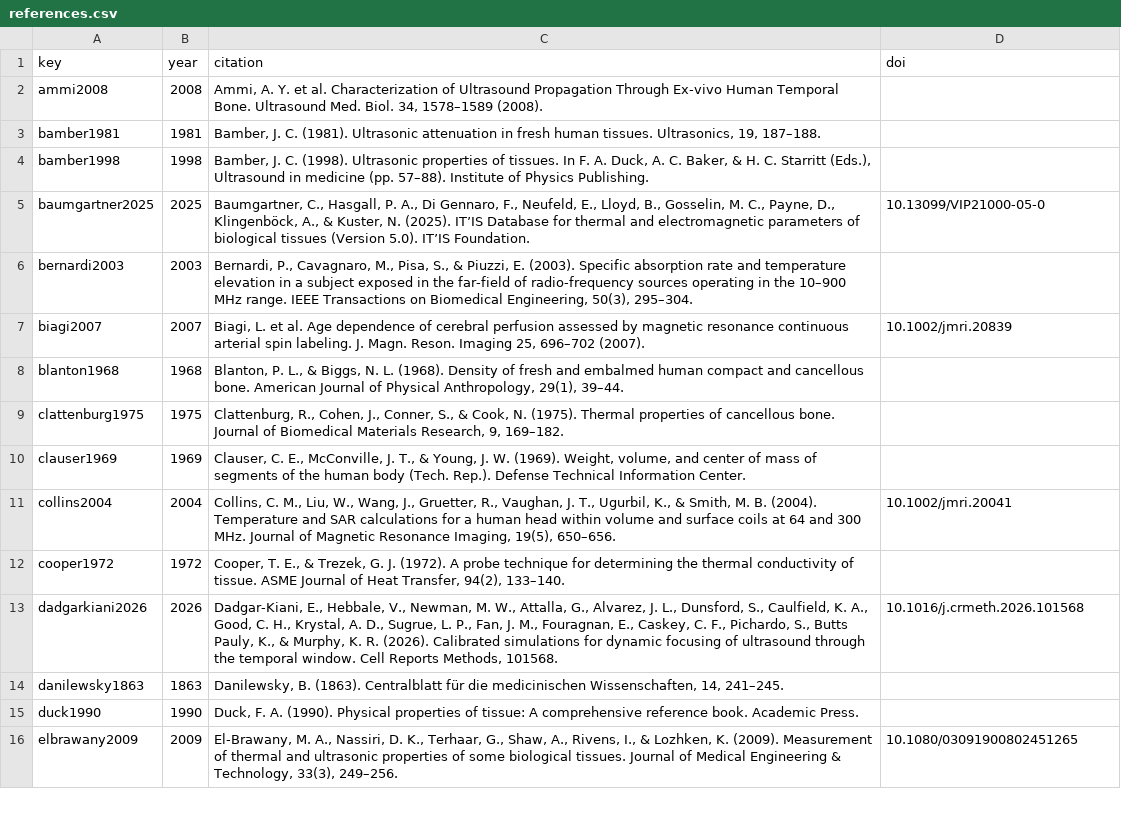
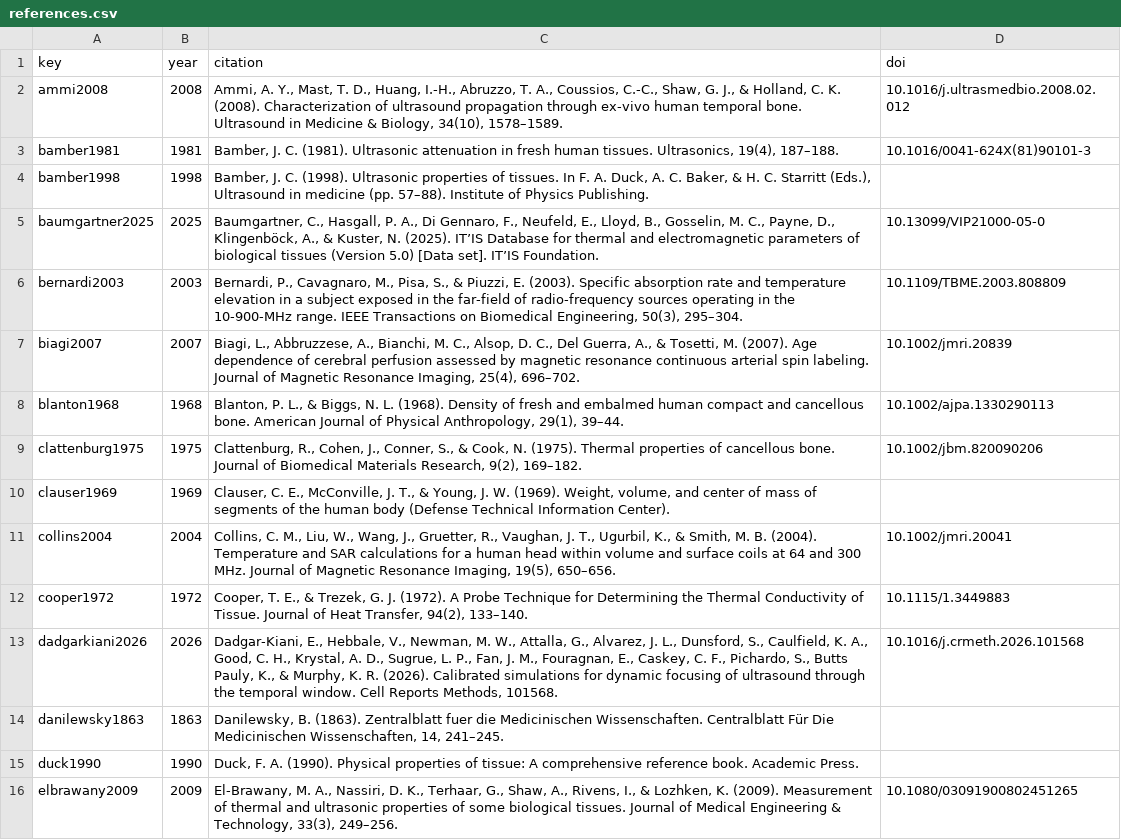
Before and after one commit to ITRUSST/itrusst_properties, a CSV file: literature_web/data/references.csv, drawn as a sheet; only a part is shown; the diff covers the shown part only.

Commit message:
[data] Drop duplicate skull-k-004, Poppendiek 1966, lowest test frequency for skull-att-007/009, Etoh unit note, APA citations with DOIs; CHANGELOG squashed into 0.1.0

```diff
--- a/literature_web/data/references.csv
+++ b/literature_web/data/references.csv
@@ -1,15 +1,15 @@
 key,year,citation,doi
-ammi2008,2008,"Ammi, A. Y. et al. Characterization of Ultrasound Propagation Through Ex-vivo Human Temporal Bone. Ultrasound Med. Biol. 34, 1578–1589 (2008).",
-bamber1981,1981,"Bamber, J. C. (1981). Ultrasonic attenuation in fresh human tissues. Ultrasonics, 19, 187–188.",
+ammi2008,2008,"Ammi, A. Y., Mast, T. D., Huang, I.-H., Abruzzo, T. A., Coussios, C.-C., Shaw, G. J., & Holland, C. K. (2008). Characterization of ultrasound propagation through ex-vivo human temporal bone. Ultrasound in Medicine & Biology, 34(10), 1578–1589.",10.1016/j.ultrasmedbio.2008.02.012
+bamber1981,1981,"Bamber, J. C. (1981). Ultrasonic attenuation in fresh human tissues. Ultrasonics, 19(4), 187–188.",10.1016/0041-624X(81)90101-3
 bamber1998,1998,"Bamber, J. C. (1998). Ultrasonic properties of tissues. In F. A. Duck, A. C. Baker, & H. C. Starritt (Eds.), Ultrasound in medicine (pp. 57–88). Institute of Physics Publishing.",
-baumgartner2025,2025,"Baumgartner, C., Hasgall, P. A., Di Gennaro, F., Neufeld, E., Lloyd, B., Gosselin, M. C., Payne, D., Klingenböck, A., & Kuster, N. (2025). IT’IS Database for thermal and electromagnetic parameters of biological tissues (Version 5.0). IT’IS Foundation.",10.13099/VIP21000-05-0
-bernardi2003,2003,"Bernardi, P., Cavagnaro, M., Pisa, S., & Piuzzi, E. (2003). Specific absorption rate and temperature elevation in a subject exposed in the far-field of radio-frequency sources operating in the 10–900 MHz range. IEEE Transactions on Biomedical Engineering, 50(3), 295–304.",
-biagi2007,2007,"Biagi, L. et al. Age dependence of cerebral perfusion assessed by magnetic resonance continuous arterial spin labeling. J. Magn. Reson. Imaging 25, 696–702 (2007).",10.1002/jmri.20839
-blanton1968,1968,"Blanton, P. L., & Biggs, N. L. (1968). Density of fresh and embalmed human compact and cancellous bone. American Journal of Physical Anthropology, 29(1), 39–44.",
-clattenburg1975,1975,"Clattenburg, R., Cohen, J., Conner, S., & Cook, N. (1975). Thermal properties of cancellous bone. Journal of Biomedical Materials Research, 9, 169–182.",
-clauser1969,1969,"Clauser, C. E., McConville, J. T., & Young, J. W. (1969). Weight, volume, and center of mass of segments of the human body (Tech. Rep.). Defense Technical Information Center.",
+baumgartner2025,2025,"Baumgartner, C., Hasgall, P. A., Di Gennaro, F., Neufeld, E., Lloyd, B., Gosselin, M. C., Payne, D., Klingenböck, A., & Kuster, N. (2025). IT’IS Database for thermal and electromagnetic parameters of biological tissues (Version 5.0) [Data set]. IT’IS Foundation.",10.13099/VIP21000-05-0
+bernardi2003,2003,"Bernardi, P., Cavagnaro, M., Pisa, S., & Piuzzi, E. (2003). Specific absorption rate and temperature elevation in a subject exposed in the far-field of radio-frequency sources operating in the 10-900-MHz range. IEEE Transactions on Biomedical Engineering, 50(3), 295–304.",10.1109/TBME.2003.808809
+biagi2007,2007,"Biagi, L., Abbruzzese, A., Bianchi, M. C., Alsop, D. C., Del Guerra, A., & Tosetti, M. (2007). Age dependence of cerebral perfusion assessed by magnetic resonance continuous arterial spin labeling. Journal of Magnetic Resonance Imaging, 25(4), 696–702.",10.1002/jmri.20839
+blanton1968,1968,"Blanton, P. L., & Biggs, N. L. (1968). Density of fresh and embalmed human compact and cancellous bone. American Journal of Physical Anthropology, 29(1), 39–44.",10.1002/ajpa.1330290113
+clattenburg1975,1975,"Clattenburg, R., Cohen, J., Conner, S., & Cook, N. (1975). Thermal properties of cancellous bone. Journal of Biomedical Materials Research, 9(2), 169–182.",10.1002/jbm.820090206
+clauser1969,1969,"Clauser, C. E., McConville, J. T., & Young, J. W. (1969). Weight, volume, and center of mass of segments of the human body (Defense Technical Information Center).",
 collins2004,2004,"Collins, C. M., Liu, W., Wang, J., Gruetter, R., Vaughan, J. T., Ugurbil, K., & Smith, M. B. (2004). Temperature and SAR calculations for a human head within volume and surface coils at 64 and 300 MHz. Journal of Magnetic Resonance Imaging, 19(5), 650–656.",10.1002/jmri.20041
-cooper1972,1972,"Cooper, T. E., & Trezek, G. J. (1972). A probe technique for determining the thermal conductivity of tissue. ASME Journal of Heat Transfer, 94(2), 133–140.",
+cooper1972,1972,"Cooper, T. E., & Trezek, G. J. (1972). A Probe Technique for Determining the Thermal Conductivity of Tissue. Journal of Heat Transfer, 94(2), 133–140.",10.1115/1.3449883
 dadgarkiani2026,2026,"Dadgar-Kiani, E., Hebbale, V., Newman, M. W., Attalla, G., Alvarez, J. L., Dunsford, S., Caulfield, K. A., Good, C. H., Krystal, A. D., Sugrue, L. P., Fan, J. M., Fouragnan, E., Caskey, C. F., Pichardo, S., Butts Pauly, K., & Murphy, K. R. (2026). Calibrated simulations for dynamic focusing of ultrasound through the temporal window. Cell Reports Methods, 101568.",10.1016/j.crmeth.2026.101568
-danilewsky1863,1863,"Danilewsky, B. (1863). Centralblatt für die medicinischen Wissenschaften, 14, 241–245.",
+danilewsky1863,1863,"Danilewsky, B. (1863). Zentralblatt fuer die Medicinischen Wissenschaften. Centralblatt Für Die Medicinischen Wissenschaften, 14, 241–245.",
 duck1990,1990,"Duck, F. A. (1990). Physical properties of tissue: A comprehensive reference book. Academic Press.",
```
Also changed, not shown: 1 added row, 1 removed row and 22 edited cells elsewhere in this file, literature_web/data/measurements.csv, 1 other file.
